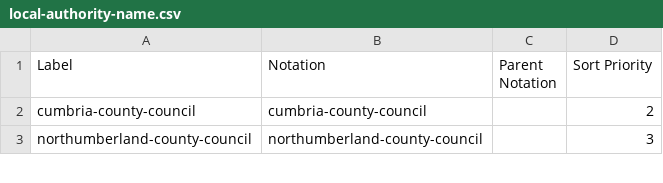
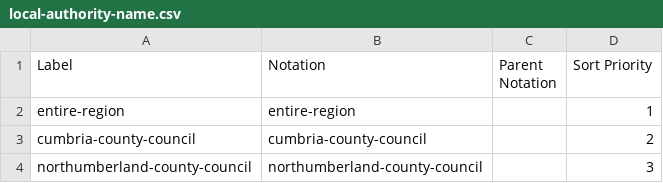
Before and after one commit to GSS-Cogs/family-disability, a CSV file: reference/codelists/local-authority-name.csv, drawn as a sheet; only a part is shown; the diff names each change by its address in the sheet, - before the commit and + after, or states it on an @@ line.

```diff
--- a/reference/codelists/local-authority-name.csv
+++ b/reference/codelists/local-authority-name.csv
+row 2: entire-region | entire-region |  | 1
```
Also changed, not shown: reference/codelists/local-authority-code.csv, reference/columns.csv, 2 other files.
